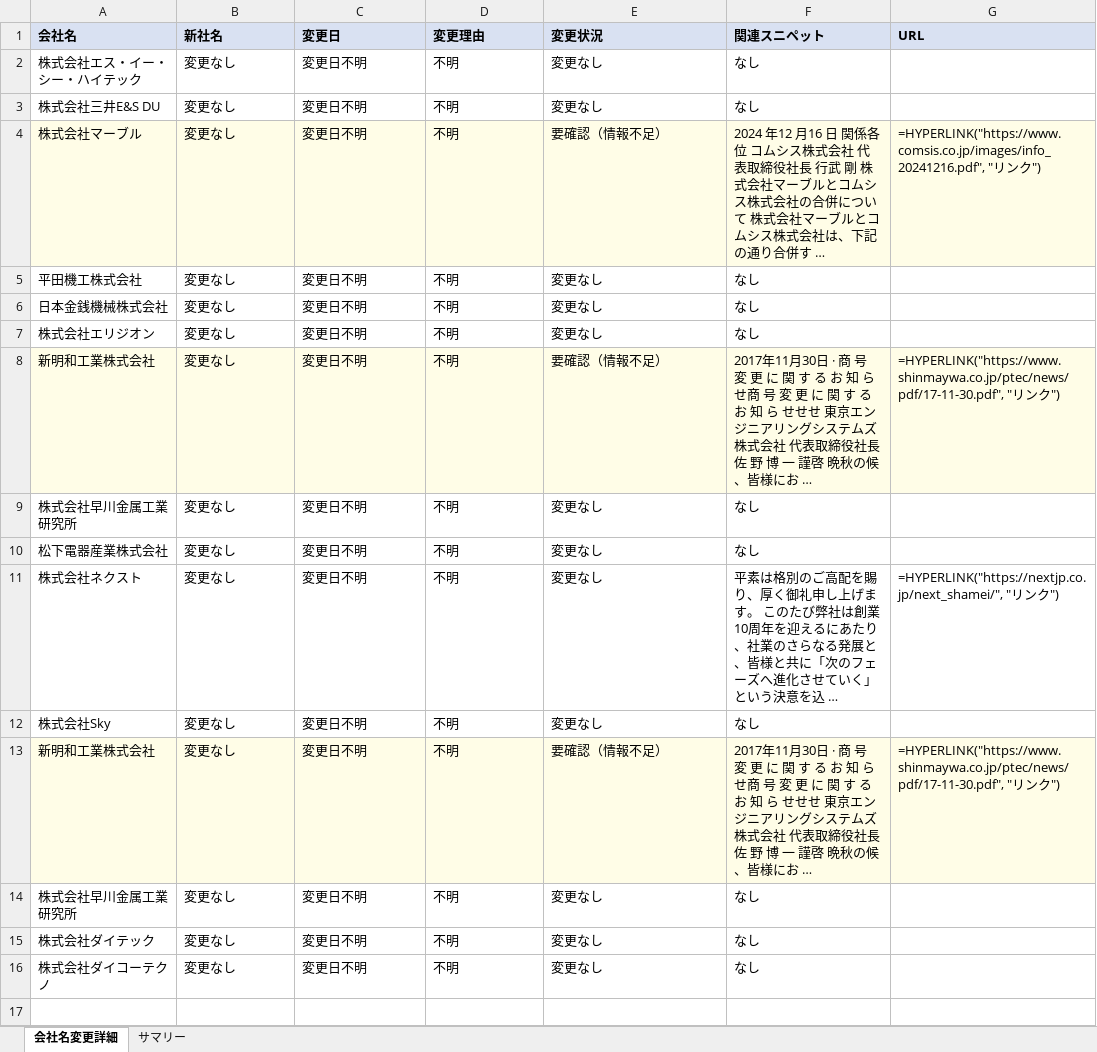
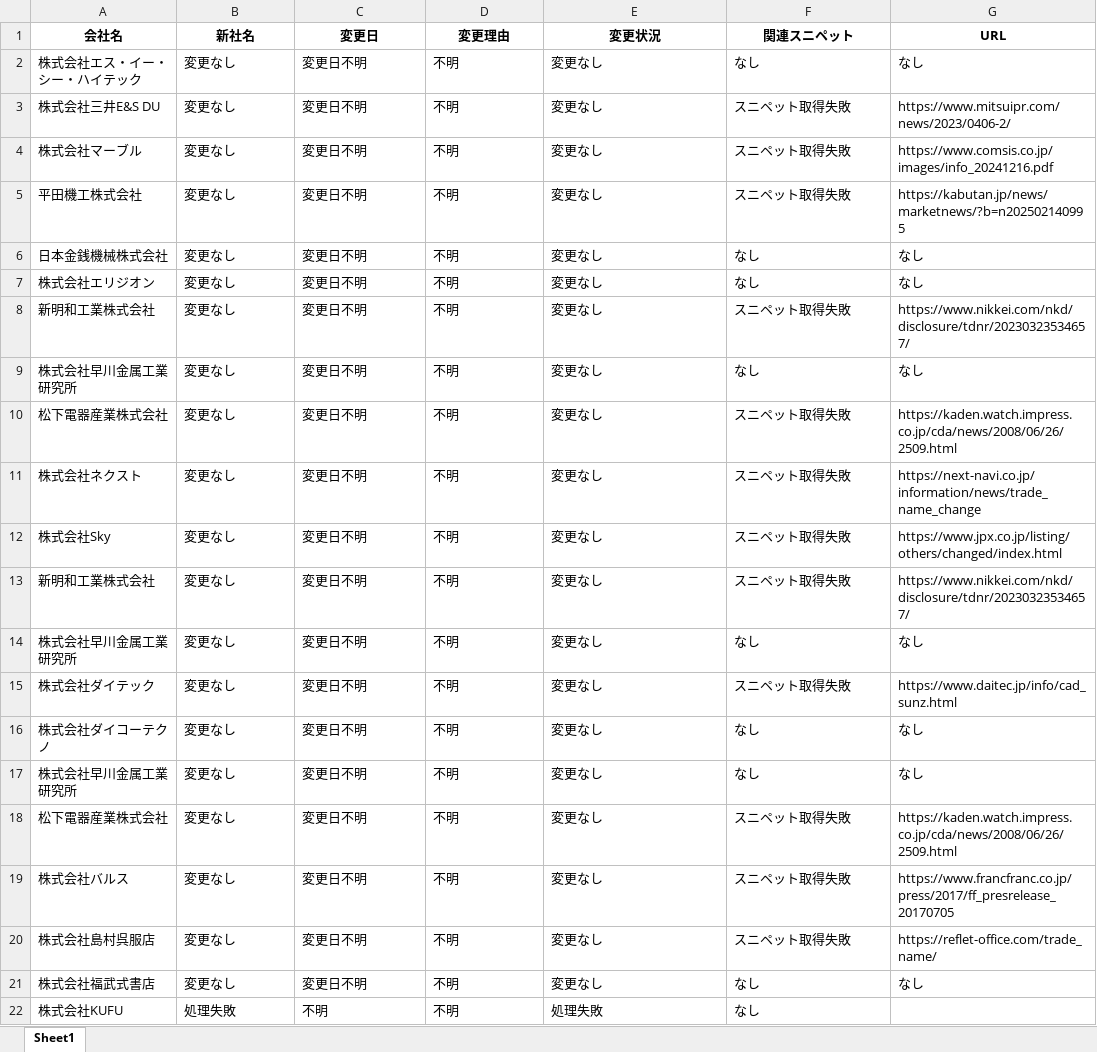
Before and after one commit to shigeoka-dtc/git, an Excel workbook: output.xlsx, sheet Sheet1, drawn as a sheet; values as stored, in another font and other column widths than the file's, no borders; formulas without a stored value are shown as written; the diff names each change by its address in the sheet, - before the commit and + after, or states it on an @@ line.

```diff
--- a/output.xlsx (sheet Sheet1)
+++ b/output.xlsx (sheet Sheet1)
-sheet tab: 会社名変更詳細
+sheet tab: Sheet1
-sheet tab: サマリー
@@ A1:G1 fill: #D9E1F2 → none, alignment: left → center @@
-G2 (URL): (empty)
+G2 (URL): なし
-F3 (関連スニペット): なし
+F3 (関連スニペット): スニペット取得失敗
-G3 (URL): (empty)
+G3 (URL): https://www.mitsuipr.com/news/2023/0406-2/
-A4:G4 fill: #FFFDE7
+A4:G4 fill: none
-E4 (変更状況): 要確認（情報不足）
+E4 (変更状況): 変更なし
-F4 (関連スニペット): 2024 年12 月16 日 関係各位 コムシス株式会社 代表取締役社長 行武 剛 株式会社マーブルとコムシス株式会社の合併について 株式会社マーブルとコムシス株式会社は、下記の通り合併す …
+F4 (関連スニペット): スニペット取得失敗
-G4 (URL): =HYPERLINK("https://www.comsis.co.jp/images/info_20241216.pdf", "リンク")
+G4 (URL): https://www.comsis.co.jp/images/info_20241216.pdf
-F5 (関連スニペット): なし
+F5 (関連スニペット): スニペット取得失敗
-G5 (URL): (empty)
+G5 (URL): https://kabutan.jp/news/marketnews/?b=n202502140995
-G6:G7 (URL): (empty)
+G6:G7 (URL): なし
-A8:G8 fill: #FFFDE7
+A8:G8 fill: none
-E8 (変更状況): 要確認（情報不足）
+E8 (変更状況): 変更なし
-F8 (関連スニペット): 2017年11月30日 · 商 号 変 更 に 関 す る お 知 ら せ商 号 変 更 に 関 す る お 知 ら せせせ 東京エンジニアリングシステムズ株式会社 代表取締役社長 佐 野 博 一 謹啓 晩秋の候、皆様にお …
+F8 (関連スニペット): スニペット取得失敗
-G8 (URL): =HYPERLINK("https://www.shinmaywa.co.jp/ptec/news/pdf/17-11-30.pdf", "リンク")
+G8 (URL): https://www.nikkei.com/nkd/disclosure/tdnr/20230323534657/
-G9 (URL): (empty)
+G9 (URL): なし
-F10 (関連スニペット): なし
+F10 (関連スニペット): スニペット取得失敗
-G10 (URL): (empty)
+G10 (URL): https://kaden.watch.impress.co.jp/cda/news/2008/06/26/2509.html
-F11 (関連スニペット): 平素は格別のご高配を賜り、厚く御礼申し上げます。 このたび弊社は創業10周年を迎えるにあたり、社業のさらなる発展と、皆様と共に「次のフェーズへ進化させていく」という決意を込 …
+F11 (関連スニペット): スニペット取得失敗
-G11 (URL): =HYPERLINK("https://nextjp.co.jp/next_shamei/", "リンク")
+G11 (URL): https://next-navi.co.jp/information/news/trade_name_change
-F12 (関連スニペット): なし
+F12 (関連スニペット): スニペット取得失敗
-G12 (URL): (empty)
+G12 (URL): https://www.jpx.co.jp/listing/others/changed/index.html
-A13:G13 fill: #FFFDE7
+A13:G13 fill: none
-E13 (変更状況): 要確認（情報不足）
+E13 (変更状況): 変更なし
-F13 (関連スニペット): 2017年11月30日 · 商 号 変 更 に 関 す る お 知 ら せ商 号 変 更 に 関 す る お 知 ら せせせ 東京エンジニアリングシステムズ株式会社 代表取締役社長 佐 野 博 一 謹啓 晩秋の候、皆様にお …
+F13 (関連スニペット): スニペット取得失敗
-G13 (URL): =HYPERLINK("https://www.shinmaywa.co.jp/ptec/news/pdf/17-11-30.pdf", "リンク")
+G13 (URL): https://www.nikkei.com/nkd/disclosure/tdnr/20230323534657/
-G14 (URL): (empty)
+G14 (URL): なし
-F15 (関連スニペット): なし
+F15 (関連スニペット): スニペット取得失敗
-G15 (URL): (empty)
+G15 (URL): https://www.daitec.jp/info/cad_sunz.html
-G16 (URL): (empty)
+G16 (URL): なし
+row 17: 株式会社早川金属工業研究所 | 変更なし | 変更日不明 | 不明 | 変更なし | なし | なし
+row 18: 松下電器産業株式会社 | 変更なし | 変更日不明 | 不明 | 変更なし | スニペット取得失敗 | https://kaden.watch.impress.co.jp/cda/news/2008/06/26/2509.html
+row 19: 株式会社バルス | 変更なし | 変更日不明 | 不明 | 変更なし | スニペット取得失敗 | https://www.francfranc.co.jp/press/2017/ff_presrelease_20170705
+row 20: 株式会社島村呉服店 | 変更なし | 変更日不明 | 不明 | 変更なし | スニペット取得失敗 | https://reflet-office.com/trade_name/
+row 21: 株式会社福武式書店 | 変更なし | 変更日不明 | 不明 | 変更なし | なし | なし
+row 22: 株式会社KUFU | 処理失敗 | 不明 | 不明 | 処理失敗 | なし
```
Also changed, not shown: 6 other files.
